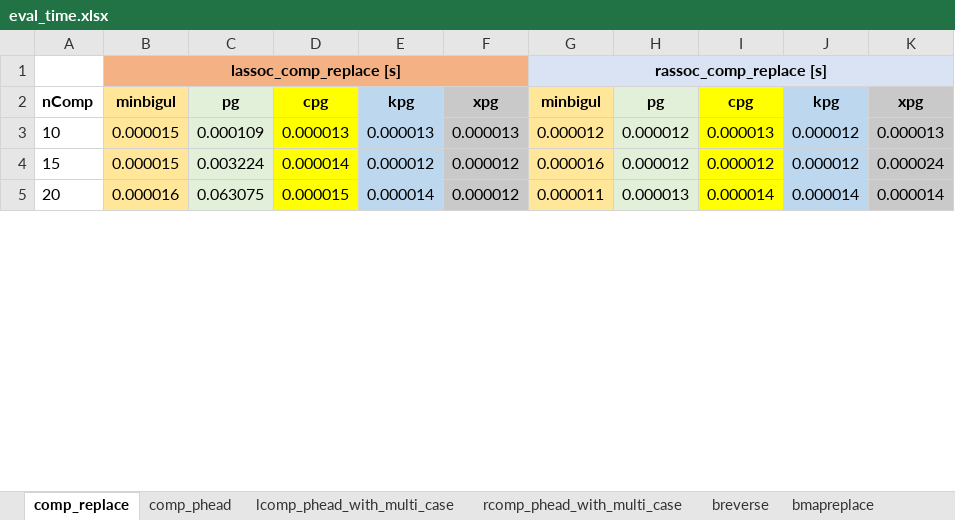
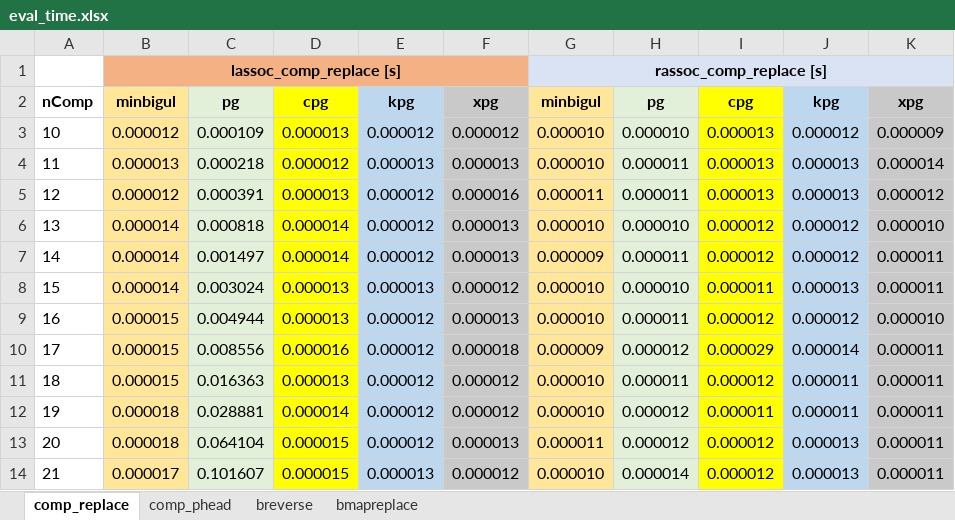
Before and after one commit to k-tsushima/pgs, an Excel workbook: result/eval_time.xlsx, sheet comp_replace, drawn as a sheet; only a part is shown; values as stored, in another font and other column widths than the file's, no borders; addresses are those after the commit; the diff covers the shown part only; the diff names each change by its address in the sheet, - before the commit and + after, or states it on an @@ line.

```diff
--- a/result/eval_time.xlsx (sheet comp_replace)
+++ b/result/eval_time.xlsx (sheet comp_replace)
-sheet tab: lcomp_phead_with_multi_case
-sheet tab: rcomp_phead_with_multi_case
-B3: 0.000015
+B3: 0.000012
-E3: 0.000013
+E3: 0.000012
-F3: 0.000013
+F3: 0.000012
-G3: 0.000012
+G3: 0.000010
-H3: 0.000012
+H3: 0.000010
-K3: 0.000013
+K3: 0.000009
+row 4: 11 | 0.000013 | 0.000218 | 0.000012 | 0.000013 | 0.000013 | 0.000010 | 0.000011 | 0.000013 | 0.000013 | 0.000014
+row 5: 12 | 0.000012 | 0.000391 | 0.000013 | 0.000012 | 0.000016 | 0.000011 | 0.000011 | 0.000013 | 0.000013 | 0.000012
+row 6: 13 | 0.000014 | 0.000818 | 0.000014 | 0.000012 | 0.000013 | 0.000010 | 0.000010 | 0.000012 | 0.000012 | 0.000010
+row 7: 14 | 0.000014 | 0.001497 | 0.000014 | 0.000012 | 0.000013 | 0.000009 | 0.000011 | 0.000012 | 0.000012 | 0.000011
-B8: 0.000015
+B8: 0.000014
-C8: 0.003224
+C8: 0.003024
-D8: 0.000014
+D8: 0.000013
-E8: 0.000012
+E8: 0.000013
-G8: 0.000016
+G8: 0.000010
-H8: 0.000012
+H8: 0.000010
-I8: 0.000012
+I8: 0.000011
-J8: 0.000012
+J8: 0.000013
-K8: 0.000024
+K8: 0.000011
+row 9: 16 | 0.000015 | 0.004944 | 0.000013 | 0.000012 | 0.000013 | 0.000010 | 0.000011 | 0.000012 | 0.000012 | 0.000010
+row 10: 17 | 0.000015 | 0.008556 | 0.000016 | 0.000012 | 0.000018 | 0.000009 | 0.000012 | 0.000029 | 0.000014 | 0.000011
+row 11: 18 | 0.000015 | 0.016363 | 0.000013 | 0.000012 | 0.000012 | 0.000010 | 0.000011 | 0.000012 | 0.000011 | 0.000011
+row 12: 19 | 0.000018 | 0.028881 | 0.000014 | 0.000012 | 0.000012 | 0.000010 | 0.000012 | 0.000011 | 0.000011 | 0.000011
-B13: 0.000016
+B13: 0.000018
-C13: 0.063075
+C13: 0.064104
-E13: 0.000014
+E13: 0.000012
-F13: 0.000012
+F13: 0.000013
-H13: 0.000013
+H13: 0.000012
-I13: 0.000014
+I13: 0.000012
-J13: 0.000014
+J13: 0.000013
-K13: 0.000014
+K13: 0.000011
+row 14: 21 | 0.000017 | 0.101607 | 0.000015 | 0.000013 | 0.000012 | 0.000010 | 0.000014 | 0.000012 | 0.000013 | 0.000011
```
Also changed, not shown: 13 added rows and 155 edited cells elsewhere in this sheet, sheet comp_phead, sheet breverse, charts or pictures, result/eval_count.xlsx, result/eval_memory.xlsx.
